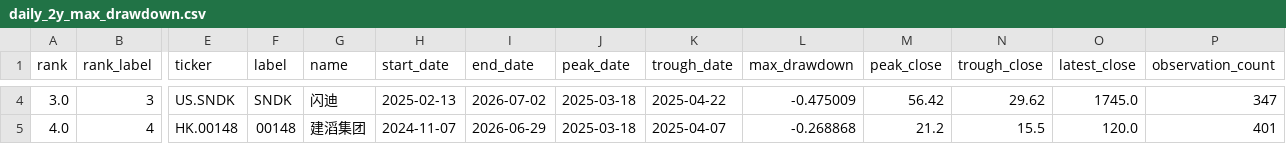
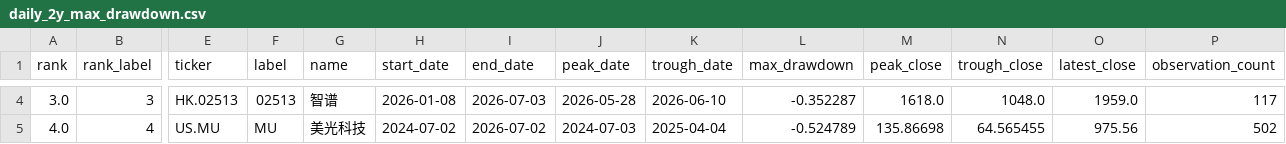
Before and after one commit to dgsirius/momentum_stockpick, a CSV file: docs/long_term_trend_strength/daily_2y_max_drawdown.csv, drawn as a sheet; only a part is shown, gaps mark what is left out; the diff covers the shown part only; the diff names each change by its address in the sheet, - before the commit and + after, or states it on an @@ line.

```diff
--- a/docs/long_term_trend_strength/daily_2y_max_drawdown.csv
+++ b/docs/long_term_trend_strength/daily_2y_max_drawdown.csv
-E4 (ticker): US.SNDK
+E4 (ticker): HK.02513
-F4 (label): SNDK
+F4 (label): 02513
-G4 (name): 闪迪
+G4 (name): 智谱
-H4 (start_date): 2025-02-13
+H4 (start_date): 2026-01-08
-I4 (end_date): 2026-07-02
+I4 (end_date): 2026-07-03
-J4 (peak_date): 2025-03-18
+J4 (peak_date): 2026-05-28
-K4 (trough_date): 2025-04-22
+K4 (trough_date): 2026-06-10
-L4 (max_drawdown): -0.475009
+L4 (max_drawdown): -0.352287
-M4 (peak_close): 56.42
+M4 (peak_close): 1618.0
-N4 (trough_close): 29.62
+N4 (trough_close): 1048.0
-O4 (latest_close): 1745.0
+O4 (latest_close): 1959.0
-P4 (observation_count): 347
+P4 (observation_count): 117
-E5 (ticker): HK.00148
+E5 (ticker): US.MU
-F5 (label): 00148
+F5 (label): MU
-G5 (name): 建滔集团
+G5 (name): 美光科技
-H5 (start_date): 2024-11-07
+H5 (start_date): 2024-07-02
-I5 (end_date): 2026-06-29
+I5 (end_date): 2026-07-02
-J5 (peak_date): 2025-03-18
+J5 (peak_date): 2024-07-03
-K5 (trough_date): 2025-04-07
+K5 (trough_date): 2025-04-04
-L5 (max_drawdown): -0.268868
+L5 (max_drawdown): -0.524789
-M5 (peak_close): 21.2
+M5 (peak_close): 135.86698
-N5 (trough_close): 15.5
+N5 (trough_close): 64.565455
-O5 (latest_close): 120.0
+O5 (latest_close): 975.56
-P5 (observation_count): 401
+P5 (observation_count): 502
```
Also changed, not shown: 161 edited cells elsewhere in this file, docs/er_5_10_30/long_term_trend_strength/daily_2y_max_drawdown.csv, 8 other files.
